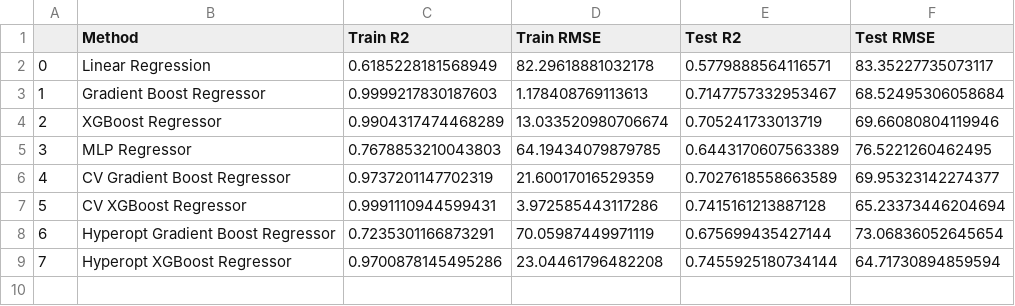
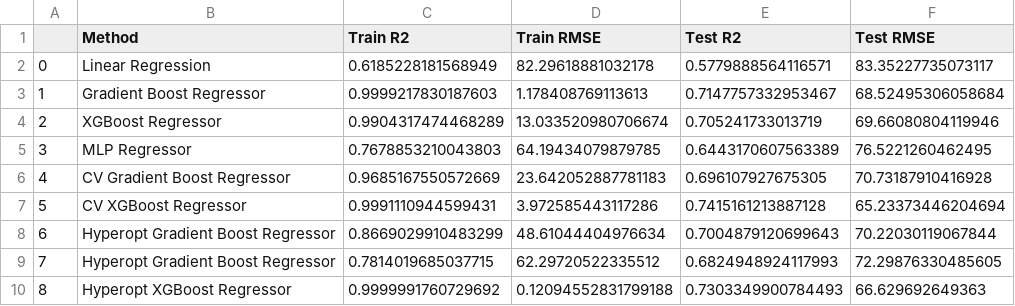
Before and after one commit to jingjietan/sc1015-project, a CSV file: data/model_results.csv, drawn as a sheet.

```diff
--- a/data/model_results.csv
+++ b/data/model_results.csv
@@ -5,5 +5,6 @@
 3,MLP Regressor,0.7678853210043803,64.19434079879785,0.6443170607563389,76.5221260462495
-4,CV Gradient Boost Regressor,0.9737201147702319,21.60017016529359,0.7027618558663589,69.95323142274377
+4,CV Gradient Boost Regressor,0.9685167550572669,23.642052887781183,0.696107927675305,70.73187910416928
 5,CV XGBoost Regressor,0.9991110944599431,3.972585443117286,0.7415161213887128,65.23373446204694
-6,Hyperopt Gradient Boost Regressor,0.7235301166873291,70.05987449971119,0.675699435427144,73.06836052645654
-7,Hyperopt XGBoost Regressor,0.9700878145495286,23.04461796482208,0.7455925180734144,64.71730894859594
+6,Hyperopt Gradient Boost Regressor,0.8669029910483299,48.61044404976634,0.7004879120699643,70.22030119067844
+7,Hyperopt Gradient Boost Regressor,0.7814019685037715,62.29720522335512,0.6824948924117993,72.29876330485605
+8,Hyperopt XGBoost Regressor,0.9999991760729692,0.12094552831799188,0.7303349900784493,66.629692649363
```
Also changed, not shown: 1 other file.
